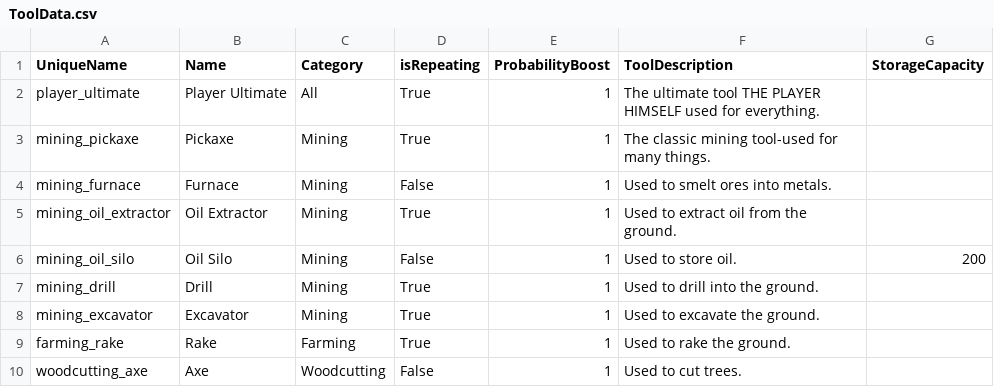
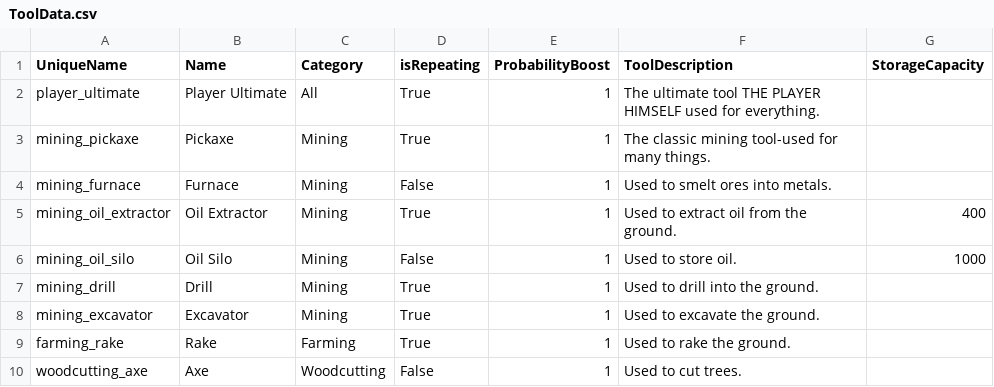
Before and after one commit to emiran0/IdleCrafter-Backend, a CSV file: GameData/ToolData.csv, drawn as a sheet.

```diff
--- a/GameData/ToolData.csv
+++ b/GameData/ToolData.csv
@@ -4,4 +4,4 @@ mining_pickaxe,Pickaxe,Mining,True,1,The classic mining tool-used for many thing
 mining_furnace,Furnace,Mining,False,1,Used to smelt ores into metals.,
-mining_oil_extractor,Oil Extractor,Mining,True,1,Used to extract oil from the ground.,
-mining_oil_silo,Oil Silo,Mining,False,1,Used to store oil.,200
+mining_oil_extractor,Oil Extractor,Mining,True,1,Used to extract oil from the ground.,400
+mining_oil_silo,Oil Silo,Mining,False,1,Used to store oil.,1000
 mining_drill,Drill,Mining,True,1,Used to drill into the ground.,
```
Also changed, not shown: GameData/GeneratableItemsData.csv, GameData/ItemData.csv, 13 other files.
